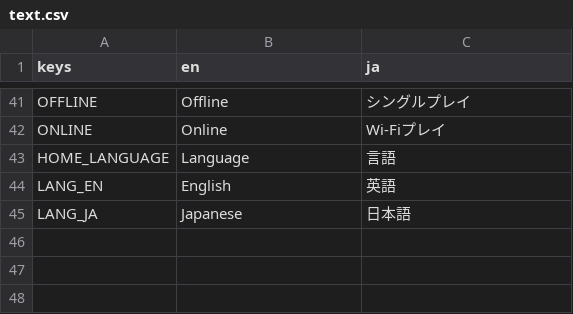
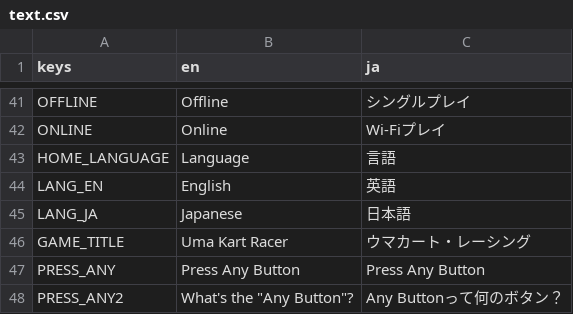
Before and after one commit to KevinVG207/GodotUmaKart, a CSV file: loc/text.csv, drawn as a sheet; only a part is shown, gaps mark what is left out; the diff names each change by its address in the sheet, - before the commit and + after, or states it on an @@ line.

```diff
--- a/loc/text.csv
+++ b/loc/text.csv
+row 46: GAME_TITLE | Uma Kart Racer | ウマカート・レーシング
+row 47: PRESS_ANY | Press Any Button | Press Any Button
+row 48: PRESS_ANY2 | What's the "Any Button"? | Any Buttonって何のボタン？
```
Also changed, not shown: 5 other files.
